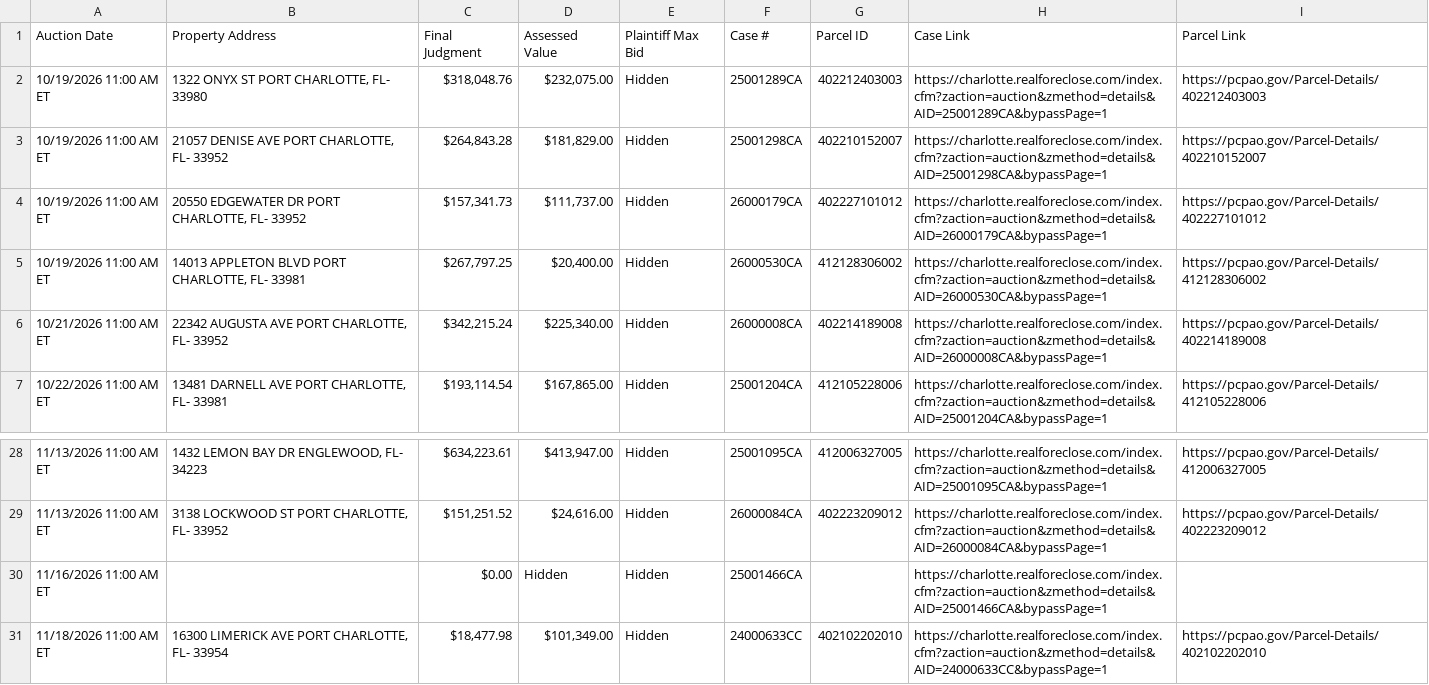
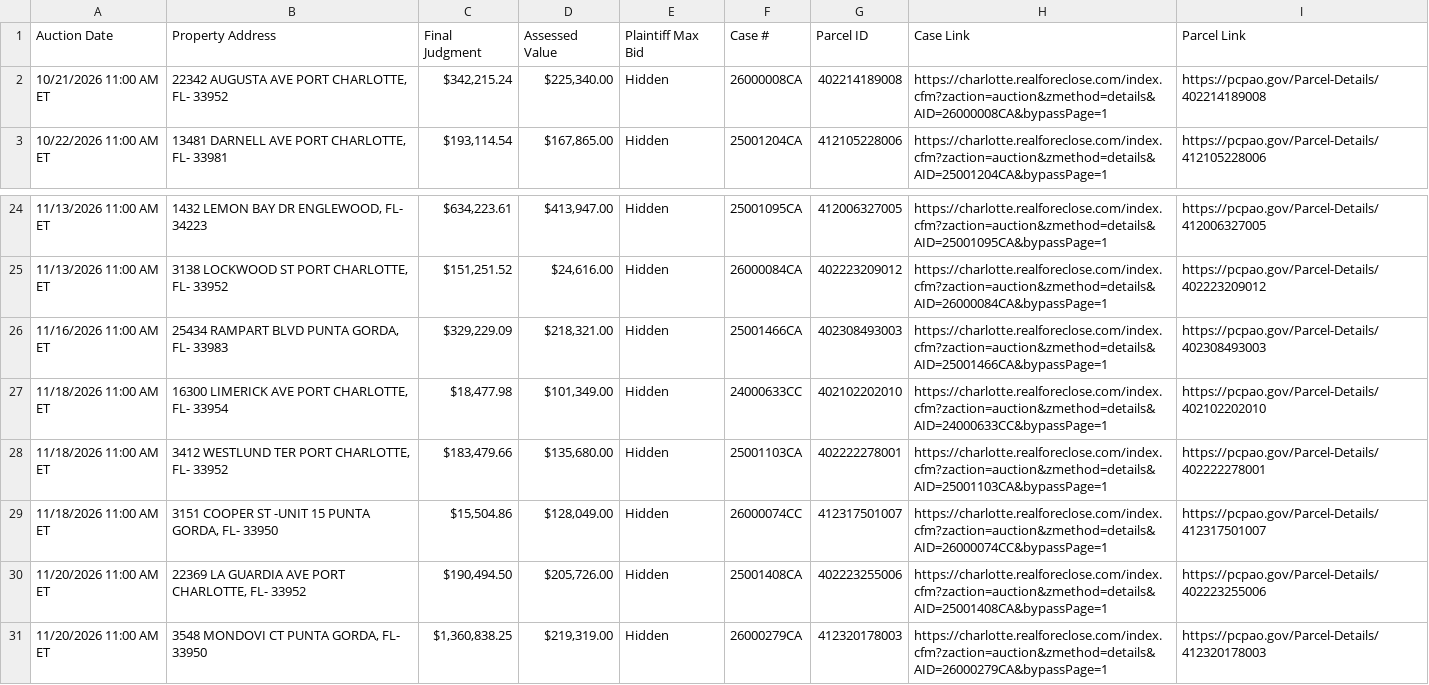
Before and after one commit to figlesias7/realforeclose-charlotte, a CSV file: data/active_foreclosures.csv, drawn as a sheet; only a part is shown, gaps mark what is left out; the shorter side is filled out with more unchanged rows.

```diff
--- a/data/active_foreclosures.csv
+++ b/data/active_foreclosures.csv
@@ -1,6 +1,2 @@
 Auction Date,Property Address,Final Judgment,Assessed Value,Plaintiff Max Bid,Case #,Parcel ID,Case Link,Parcel Link
-10/19/2026 11:00 AM ET,"1322 ONYX ST PORT CHARLOTTE, FL- 33980","$318,048.76","$232,075.00",Hidden,25001289CA,402212403003,https://charlotte.realforeclose.com/index.cfm?zaction=auction&zmethod=details&AID=25001289CA&bypassPage=1,https://pcpao.gov/Parcel-Details/402212403003
-10/19/2026 11:00 AM ET,"21057 DENISE AVE PORT CHARLOTTE, FL- 33952","$264,843.28","$181,829.00",Hidden,25001298CA,402210152007,https://charlotte.realforeclose.com/index.cfm?zaction=auction&zmethod=details&AID=25001298CA&bypassPage=1,https://pcpao.gov/Parcel-Details/402210152007
-10/19/2026 11:00 AM ET,"20550 EDGEWATER DR PORT CHARLOTTE, FL- 33952","$157,341.73","$111,737.00",Hidden,26000179CA,402227101012,https://charlotte.realforeclose.com/index.cfm?zaction=auction&zmethod=details&AID=26000179CA&bypassPage=1,https://pcpao.gov/Parcel-Details/402227101012
-10/19/2026 11:00 AM ET,"14013 APPLETON BLVD PORT CHARLOTTE, FL- 33981","$267,797.25","$20,400.00",Hidden,26000530CA,412128306002,https://charlotte.realforeclose.com/index.cfm?zaction=auction&zmethod=details&AID=26000530CA&bypassPage=1,https://pcpao.gov/Parcel-Details/412128306002
 10/21/2026 11:00 AM ET,"22342 AUGUSTA AVE PORT CHARLOTTE, FL- 33952","$342,215.24","$225,340.00",Hidden,26000008CA,402214189008,https://charlotte.realforeclose.com/index.cfm?zaction=auction&zmethod=details&AID=26000008CA&bypassPage=1,https://pcpao.gov/Parcel-Details/402214189008
@@ -29,3 +25,3 @@ Auction Date,Property Address,Final Judgment,Assessed Value,Plaintiff Max Bid,Ca
 11/13/2026 11:00 AM ET,"3138 LOCKWOOD ST PORT CHARLOTTE, FL- 33952","$151,251.52","$24,616.00",Hidden,26000084CA,402223209012,https://charlotte.realforeclose.com/index.cfm?zaction=auction&zmethod=details&AID=26000084CA&bypassPage=1,https://pcpao.gov/Parcel-Details/402223209012
-11/16/2026 11:00 AM ET,,$0.00,Hidden,Hidden,25001466CA,,https://charlotte.realforeclose.com/index.cfm?zaction=auction&zmethod=details&AID=25001466CA&bypassPage=1,
+11/16/2026 11:00 AM ET,"25434 RAMPART BLVD PUNTA GORDA, FL- 33983","$329,229.09","$218,321.00",Hidden,25001466CA,402308493003,https://charlotte.realforeclose.com/index.cfm?zaction=auction&zmethod=details&AID=25001466CA&bypassPage=1,https://pcpao.gov/Parcel-Details/402308493003
 11/18/2026 11:00 AM ET,"16300 LIMERICK AVE PORT CHARLOTTE, FL- 33954","$18,477.98","$101,349.00",Hidden,24000633CC,402102202010,https://charlotte.realforeclose.com/index.cfm?zaction=auction&zmethod=details&AID=24000633CC&bypassPage=1,https://pcpao.gov/Parcel-Details/402102202010
```
Also changed, not shown: data/event_log.csv, 3 other files.
